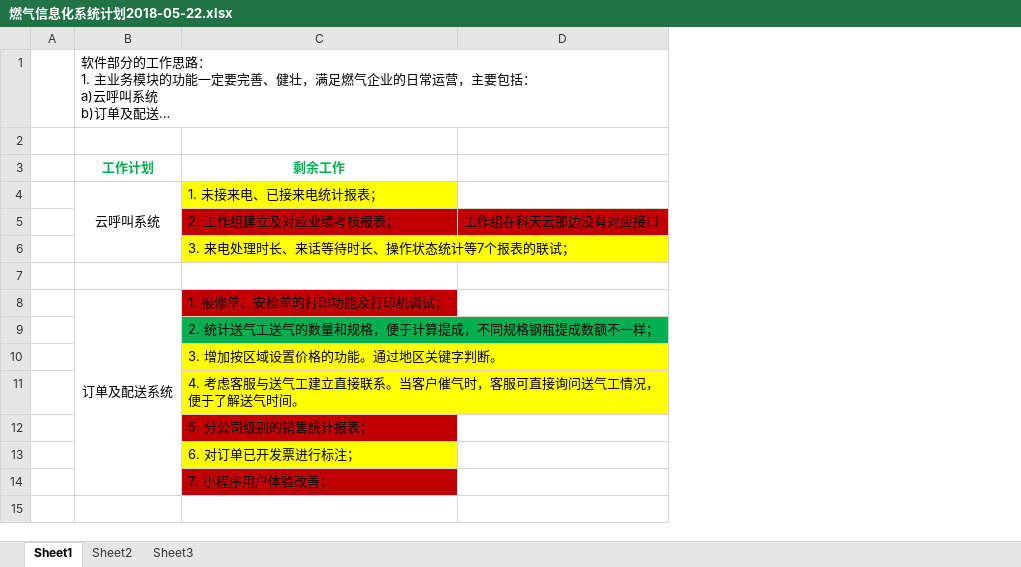
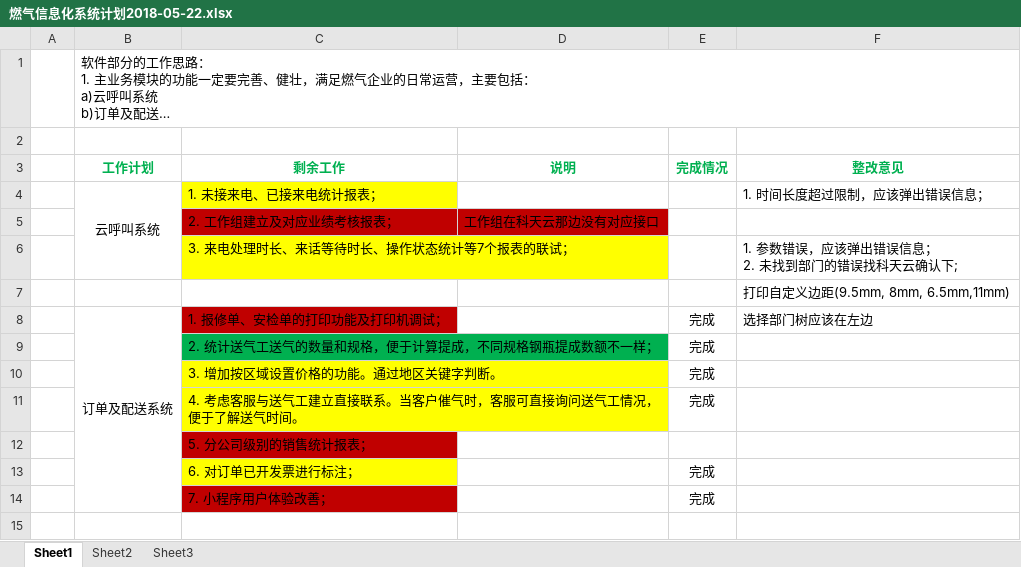
Before and after one commit to jack-zhouy/docs, an Excel workbook: 工作计划/燃气信息化系统计划2018-05-22.xlsx, sheet Sheet1, drawn as a sheet; only a part is shown; long unchanged cells end in …; values as stored, in another font and other column widths than the file's, no borders; ↵ is a line break in a cell; the diff names each change by its address in the sheet, - before the commit and + after, or states it on an @@ line.

```diff
--- a/工作计划/燃气信息化系统计划2018-05-22.xlsx (sheet Sheet1)
+++ b/工作计划/燃气信息化系统计划2018-05-22.xlsx (sheet Sheet1)
+column E (完成情况), rows 8-14: 完成 | 完成 | 完成 | 完成 |  | 完成 | 完成
+column F (整改意见), rows 4-8: 1. 时间长度超过限制，应该弹出错误信息； |  | 1. 参数错误，应该弹出错误信息； ↵ 2. 未找到部门的错误找科天云确认下; | 打印自定义边距(9.5mm, 8mm, 6.5mm,11mm) | 选择部门树应该在左边
-D3: (empty)
+D3: 说明
```
Also changed, not shown: 1 other file.
